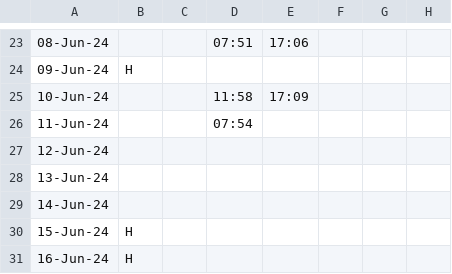
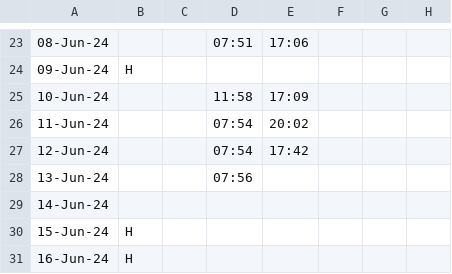
Before and after one commit to hexs/PD_Attendance, a CSV file: PD_Attendance/JUN-24.csv, drawn as a sheet; only a part is shown, gaps mark what is left out; the diff names each change by its address in the sheet, - before the commit and + after, or states it on an @@ line.

Commit message:
auto update modified:   PD_Attendance/JUN-24.csv

```diff
--- a/PD_Attendance/JUN-24.csv
+++ b/PD_Attendance/JUN-24.csv
-E26: (empty)
+E26: 20:02
-D27: (empty)
+D27: 07:54
-E27: (empty)
+E27: 17:42
-D28: (empty)
+D28: 07:56
```
